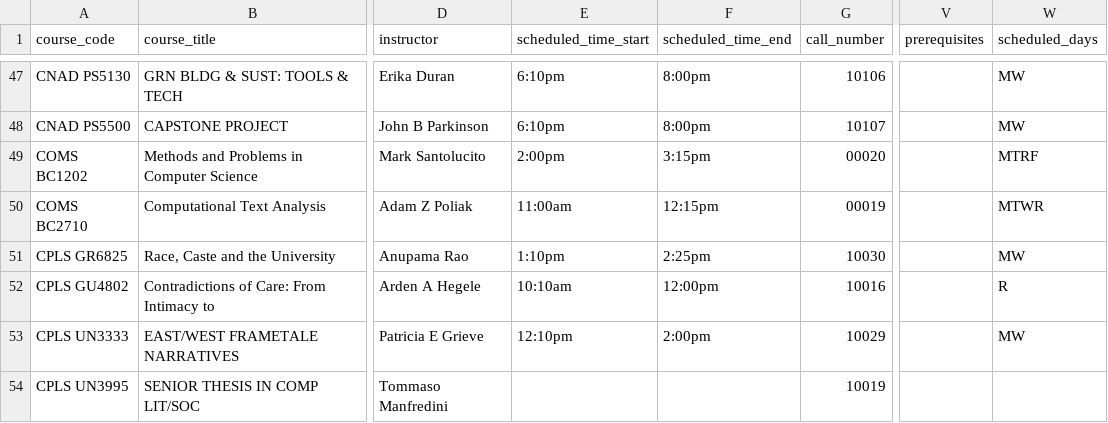
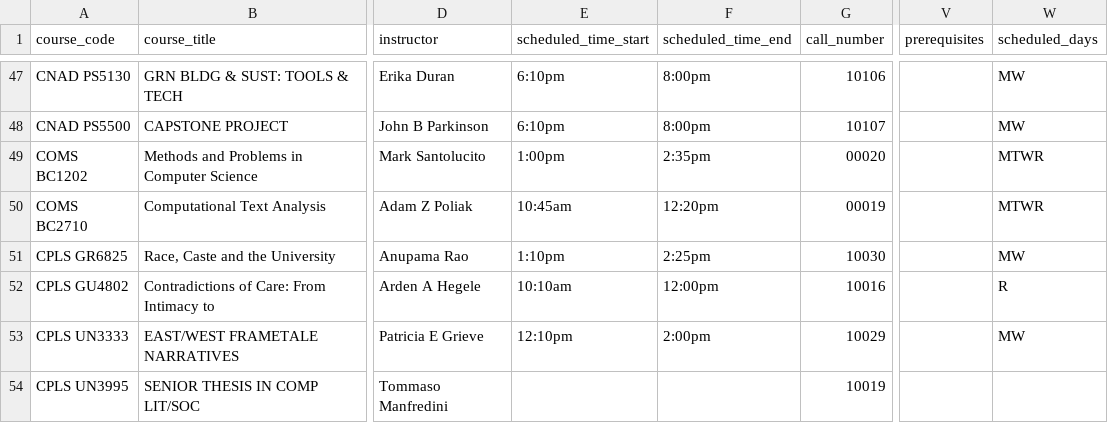
Before and after one commit to soid/columbia-catalog-data, a CSV file: classes/2021-Summer.csv, drawn as a sheet; only a part is shown, gaps mark what is left out; the diff covers the shown part only; the diff names each change by its address in the sheet, - before the commit and + after, or states it on an @@ line.

Commit message:
Updated data

```diff
--- a/classes/2021-Summer.csv
+++ b/classes/2021-Summer.csv
-E49 (scheduled_time_start): 2:00pm
+E49 (scheduled_time_start): 1:00pm
-F49 (scheduled_time_end): 3:15pm
+F49 (scheduled_time_end): 2:35pm
-W49 (scheduled_days): MTRF
+W49 (scheduled_days): MTWR
-E50 (scheduled_time_start): 11:00am
+E50 (scheduled_time_start): 10:45am
-F50 (scheduled_time_end): 12:15pm
+F50 (scheduled_time_end): 12:20pm
```
Also changed, not shown: 4 added rows and 37 edited cells elsewhere in this file, 5 other files.
